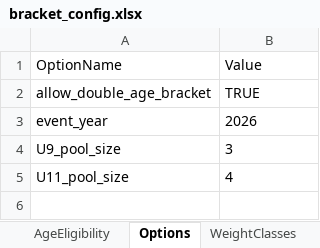
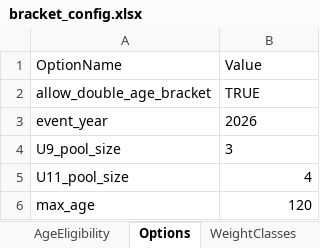
Before and after one commit to djvgg/edv, an Excel workbook: config/bracket_config.xlsx, sheet Options, drawn as a sheet; values as stored, in another font and other column widths than the file's, no borders; the diff names each change by its address in the sheet, - before the commit and + after, or states it on an @@ line.

```diff
--- a/config/bracket_config.xlsx (sheet Options)
+++ b/config/bracket_config.xlsx (sheet Options)
-B5 alignment: left
+B5 alignment: right
+row 6: max_age | 120
```
Also changed, not shown: 4 other files.
